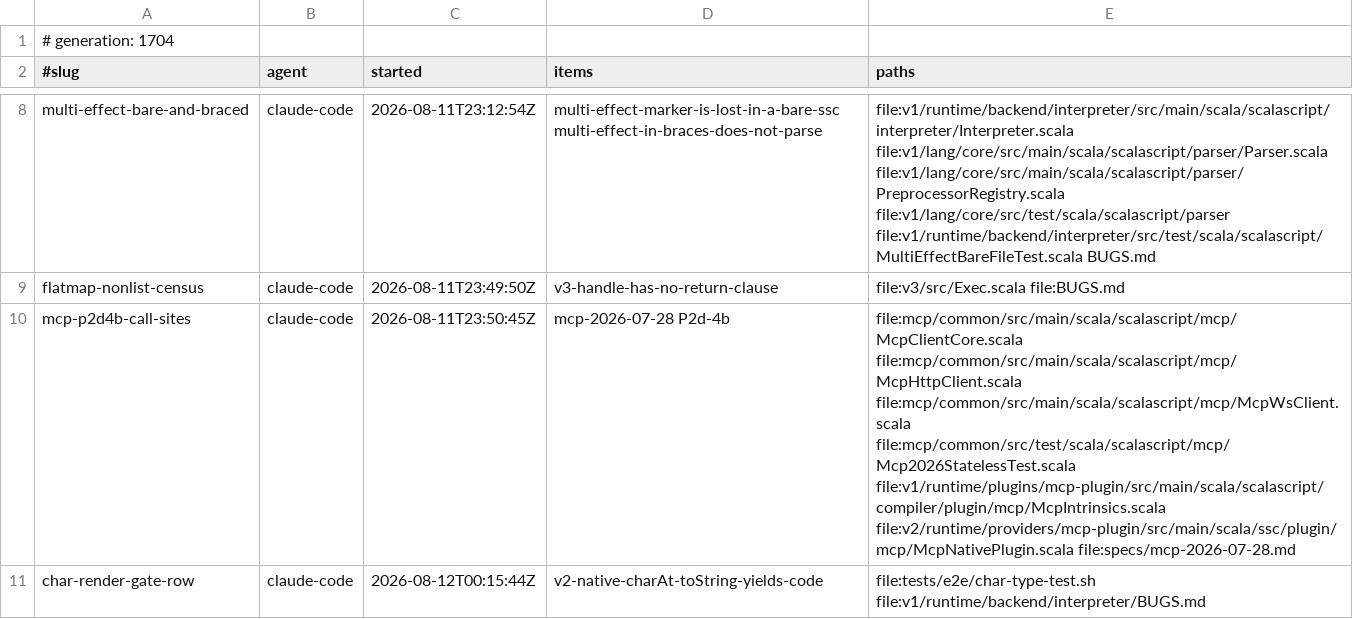
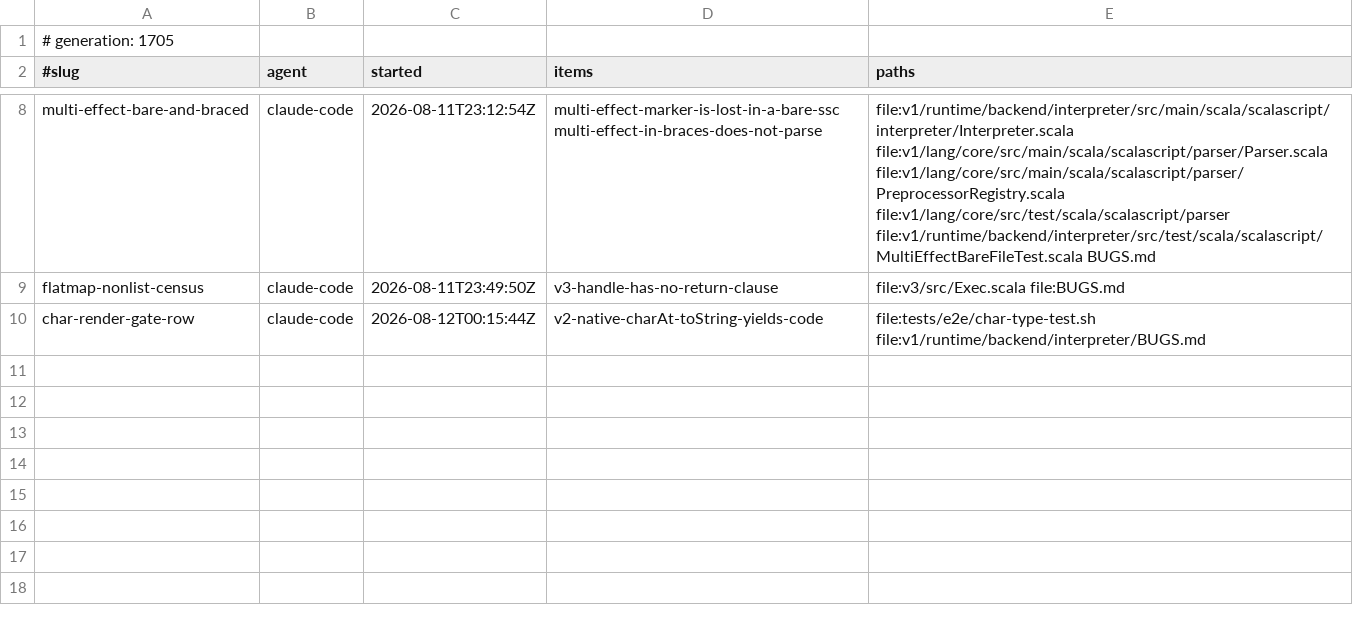
Before and after one commit to sergey-scherbina/scalascript, a TSV file: .work/active/LEDGER.tsv, drawn as a sheet; only a part is shown, gaps mark what is left out.

Commit message:
release-claim: mcp-p2d4b-call-sites [evidence: level 3] — Landed 5024f4721. P2d-4b — every client probes before handshaking. THE CLIENT HALF OF THIS MIGRATION IS COMPLETE.
All four unconditional initialize calls are gone: McpIntrinsics HTTP, WS and spawn, plus McpNativePlugin's spawn path. Verified by grep that no Method.Initialize remains outside connect() at any call site. That was the line behind the compatibility matrix's Legacy-client-against-Modern-server row: our clients could not talk to a modern-only server because they opened with a method the revision deleted.

CONNECT() WAS WRONG AS LANDED, AND ONLY THE CONSUMERS SHOWED IT. It returned an Era and swallowed a failed legacy handshake. Every call site raises on that failure and the WS one also closes the client, so a mechanical conversion would have DELETED a diagnostic that exists today — a server whose initialize fails would have looked connected. Re-reading connect() would never have found this; reading what calls it did. Signature is now Either[JsonRpc.Error, Era], and on failure the era stays Unknown so a later attempt retries rather than caching a state never reached.

The defect then presented itself rather than being argued: the 404 case — an endpoint that is not MCP at all — decides legacy and fails the fallback handshake too, so connect must return Left. That test had expected success. Having to change its expectation IS the evidence.

EVIDENCE: mcpCommon/test 542/542; Mcp*+OAuth*+Agent*+plugin.mcp.* 78/78; smoke-ci 80/81 where the single red was another agent's v3 entry carrying status fixed with no fixed-in sha — already repaired upstream in the meantime, confirmed by rebasing and re-running the gate, which reports 898 entries and 0 problems. This branch touches no BUGS.md. Pushed after the gate as its own call.

MCP 2026-07-28 STATUS: server complete (protocol and both transports), client complete. Remaining: P5 — deprecations for Roots, Sampling and Logging; the Tasks extension; and the auth items (RFC 9207 iss validation, application_type on DCR, credentials keyed by issuer, Client ID Metadata Documents). P3b is decided as replay and parked for a joint session.

landed (commits on feature/mcp-p2d4b-call-sites touching this claim's scope): 5024f4721  [skip ci]

```diff
--- a/.work/active/LEDGER.tsv
+++ b/.work/active/LEDGER.tsv
@@ -1,2 +1,2 @@
-# generation: 1704
+# generation: 1705
 #slug	agent	started	items	paths
@@ -9,3 +9,2 @@ multi-effect-bare-and-braced	claude-code	2026-08-11T23:12:54Z	multi-effect-marke
 flatmap-nonlist-census	claude-code	2026-08-11T23:49:50Z	v3-handle-has-no-return-clause	file:v3/src/Exec.scala file:BUGS.md
-mcp-p2d4b-call-sites	claude-code	2026-08-11T23:50:45Z	mcp-2026-07-28 P2d-4b	file:mcp/common/src/main/scala/scalascript/mcp/McpClientCore.scala file:mcp/common/src/main/scala/scalascript/mcp/McpHttpClient.scala file:mcp/common/src/main/scala/scalascript/mcp/McpWsClient.scala file:mcp/common/src/test/scala/scalascript/mcp/Mcp2026StatelessTest.scala file:v1/runtime/plugins/mcp-plugin/src/main/scala/scalascript/compiler/plugin/mcp/McpIntrinsics.scala file:v2/runtime/providers/mcp-plugin/src/main/scala/ssc/plugin/mcp/McpNativePlugin.scala file:specs/mcp-2026-07-28.md
 char-render-gate-row	claude-code	2026-08-12T00:15:44Z	v2-native-charAt-toString-yields-code	file:tests/e2e/char-type-test.sh file:v1/runtime/backend/interpreter/BUGS.md
```
Also changed, not shown: 1 other file.
